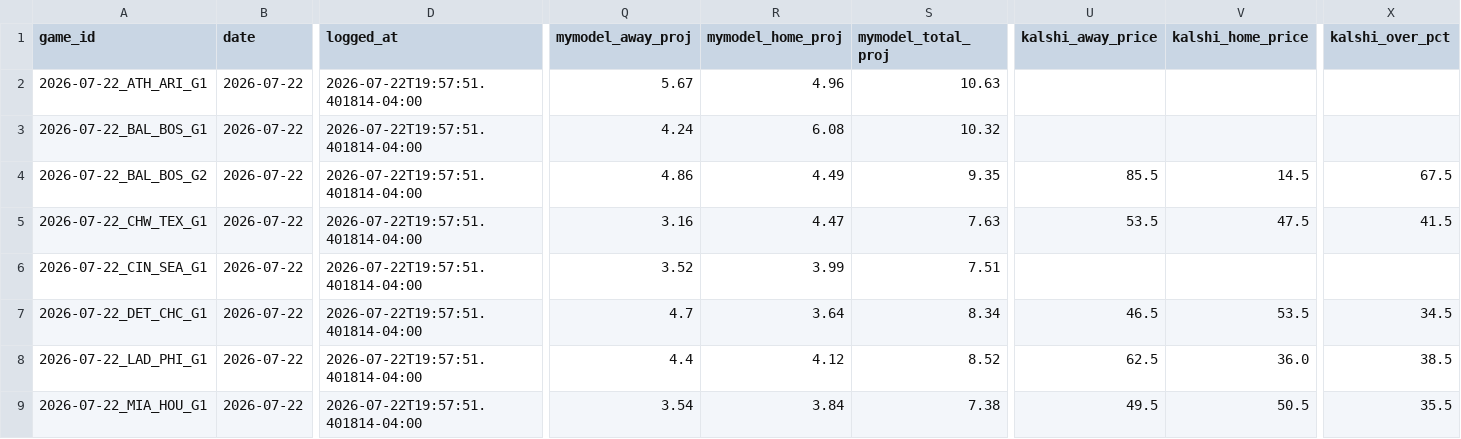
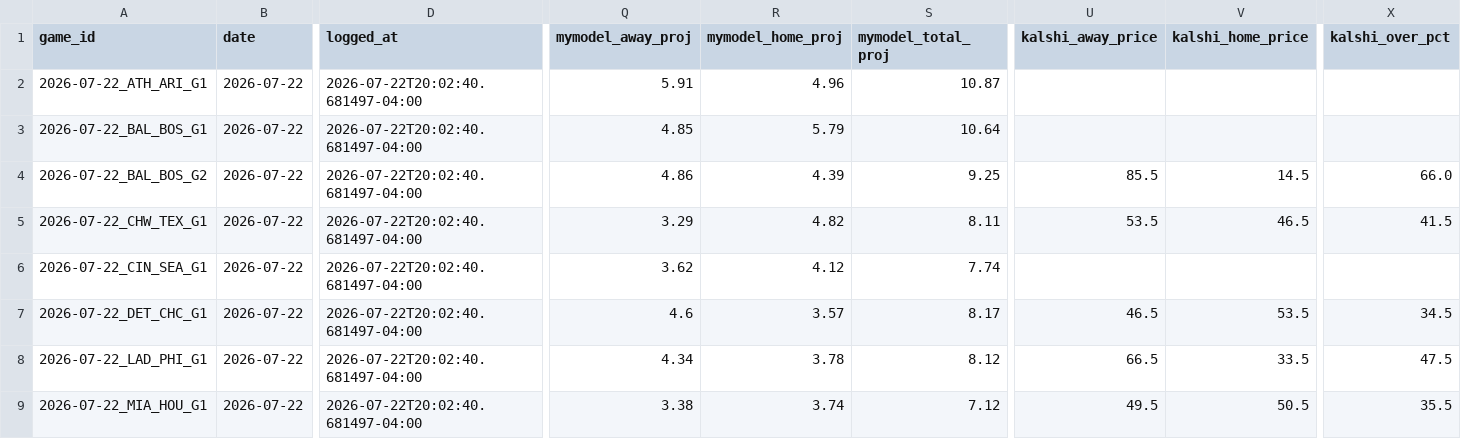
Before and after one commit to meganfinnrigney-eng/mlb, a CSV file: mlb_daily/data/predictions_log.csv, drawn as a sheet; only a part is shown, gaps mark what is left out; the diff covers the shown part only; the diff names each change by its address in the sheet, - before the commit and + after, or states it on an @@ line.

```diff
--- a/mlb_daily/data/predictions_log.csv
+++ b/mlb_daily/data/predictions_log.csv
-D2:D9 (logged_at): 2026-07-22T19:57:51.401814-04:00
+D2:D9 (logged_at): 2026-07-22T20:02:40.681497-04:00
-Q2 (mymodel_away_proj): 5.67
+Q2 (mymodel_away_proj): 5.91
-S2 (mymodel_total_proj): 10.63
+S2 (mymodel_total_proj): 10.87
-Q3 (mymodel_away_proj): 4.24
+Q3 (mymodel_away_proj): 4.85
-R3 (mymodel_home_proj): 6.08
+R3 (mymodel_home_proj): 5.79
-S3 (mymodel_total_proj): 10.32
+S3 (mymodel_total_proj): 10.64
-R4 (mymodel_home_proj): 4.49
+R4 (mymodel_home_proj): 4.39
-S4 (mymodel_total_proj): 9.35
+S4 (mymodel_total_proj): 9.25
-X4 (kalshi_over_pct): 67.5
+X4 (kalshi_over_pct): 66.0
-Q5 (mymodel_away_proj): 3.16
+Q5 (mymodel_away_proj): 3.29
-R5 (mymodel_home_proj): 4.47
+R5 (mymodel_home_proj): 4.82
-S5 (mymodel_total_proj): 7.63
+S5 (mymodel_total_proj): 8.11
-V5 (kalshi_home_price): 47.5
+V5 (kalshi_home_price): 46.5
-Q6 (mymodel_away_proj): 3.52
+Q6 (mymodel_away_proj): 3.62
-R6 (mymodel_home_proj): 3.99
+R6 (mymodel_home_proj): 4.12
-S6 (mymodel_total_proj): 7.51
+S6 (mymodel_total_proj): 7.74
-Q7 (mymodel_away_proj): 4.7
+Q7 (mymodel_away_proj): 4.6
-R7 (mymodel_home_proj): 3.64
+R7 (mymodel_home_proj): 3.57
-S7 (mymodel_total_proj): 8.34
+S7 (mymodel_total_proj): 8.17
-Q8 (mymodel_away_proj): 4.4
+Q8 (mymodel_away_proj): 4.34
-R8 (mymodel_home_proj): 4.12
+R8 (mymodel_home_proj): 3.78
-S8 (mymodel_total_proj): 8.52
+S8 (mymodel_total_proj): 8.12
-U8 (kalshi_away_price): 62.5
+U8 (kalshi_away_price): 66.5
-V8 (kalshi_home_price): 36.0
+V8 (kalshi_home_price): 33.5
-X8 (kalshi_over_pct): 38.5
+X8 (kalshi_over_pct): 47.5
-Q9 (mymodel_away_proj): 3.54
+Q9 (mymodel_away_proj): 3.38
-R9 (mymodel_home_proj): 3.84
+R9 (mymodel_home_proj): 3.74
-S9 (mymodel_total_proj): 7.38
+S9 (mymodel_total_proj): 7.12
```
Also changed, not shown: 41 edited cells elsewhere in this file, 3 other files.
